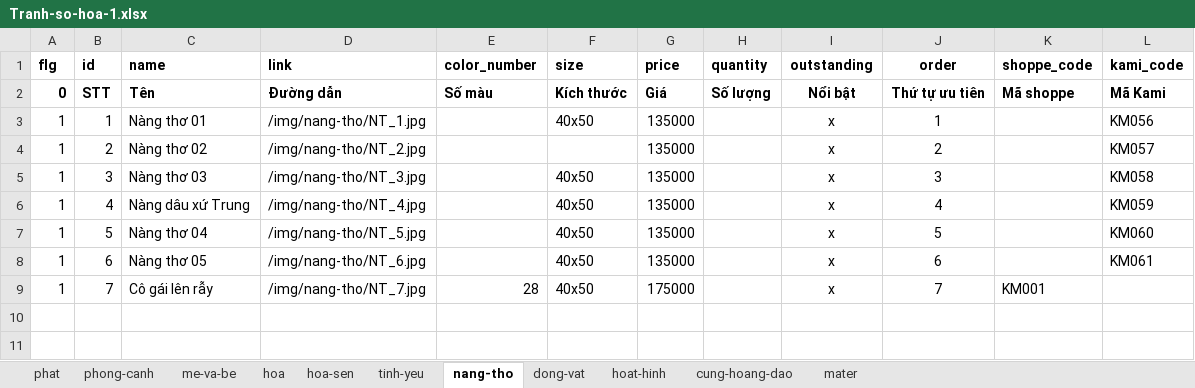
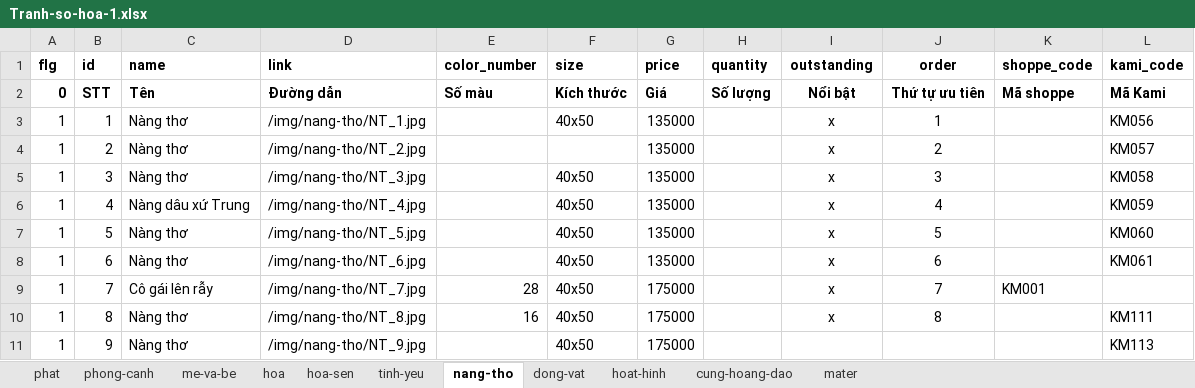
Before and after one commit to tranquangtanqt/kami, an Excel workbook: data-excel/Tranh-so-hoa-1.xlsx, sheet nang-tho, drawn as a sheet; values as stored, in another font and other column widths than the file's, no borders; the diff names each change by its address in the sheet, - before the commit and + after, or states it on an @@ line.

```diff
--- a/data-excel/Tranh-so-hoa-1.xlsx (sheet nang-tho)
+++ b/data-excel/Tranh-so-hoa-1.xlsx (sheet nang-tho)
-C3 (name): Nàng thơ 01
+C3 (name): Nàng thơ
-C4 (name): Nàng thơ 02
+C4 (name): Nàng thơ
-C5 (name): Nàng thơ 03
+C5 (name): Nàng thơ
-C7 (name): Nàng thơ 04
+C7 (name): Nàng thơ
-C8 (name): Nàng thơ 05
+C8 (name): Nàng thơ
+row 10: 1 | 8 | Nàng thơ | /img/nang-tho/NT_8.jpg | 16 | 40x50 | 175000 |  | x | 8 |  | KM111
+row 11: 1 | 9 | Nàng thơ | /img/nang-tho/NT_9.jpg |  | 40x50 | 175000 |  |  |  |  | KM113
```
Also changed, not shown: sheet dong-vat, sheet hoa-sen, sheet hoa, sheet phong-canh, data-excel/Kiem_tra.xlsx, data-excel/The-loai.xlsx, 19 other files.
